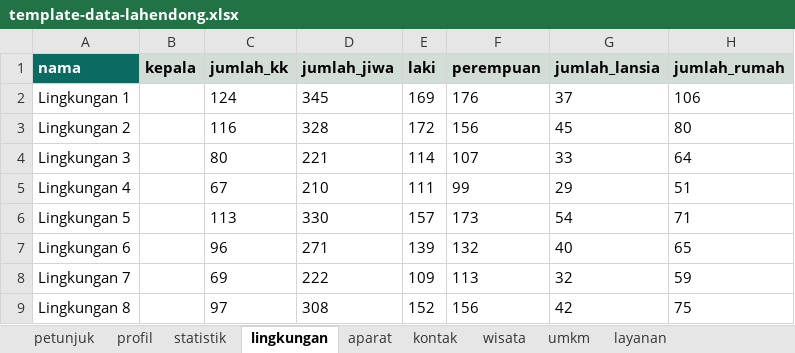
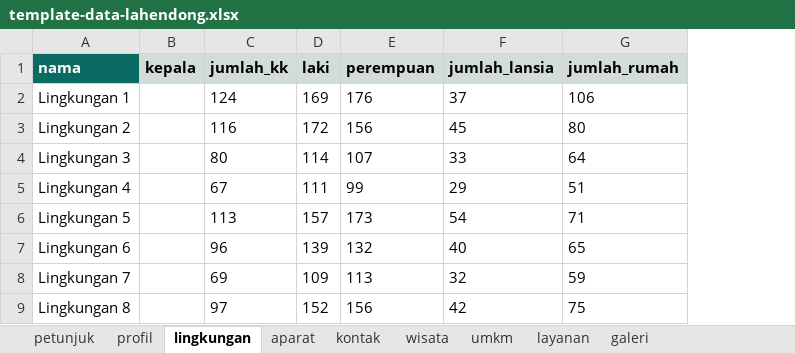
Before and after one commit to VERCOOOO/web-lahendong, an Excel workbook: data/template-data-lahendong.xlsx, sheet lingkungan, drawn as a sheet; values as stored, in another font and other column widths than the file's, no borders; the diff names each change by its address in the sheet, - before the commit and + after, or states it on an @@ line.

```diff
--- a/data/template-data-lahendong.xlsx (sheet lingkungan)
+++ b/data/template-data-lahendong.xlsx (sheet lingkungan)
-sheet tab: statistik
+sheet tab: galeri
-column D (jumlah_jiwa), rows 2-9: 345 | 328 | 221 | 210 | 330 | 271 | 222 | 308
```
Also changed, not shown: sheet petunjuk, sheet aparat, sheet wisata, sheet profil, sheet umkm, 30 other files.
